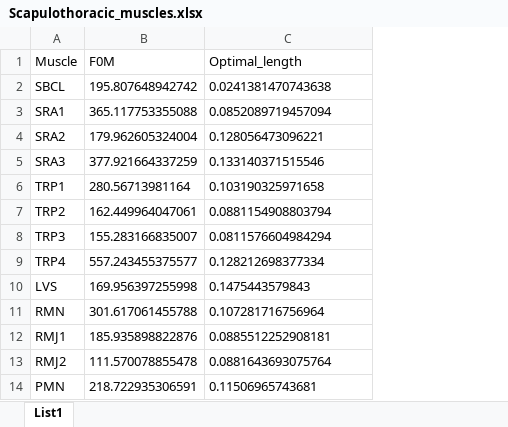
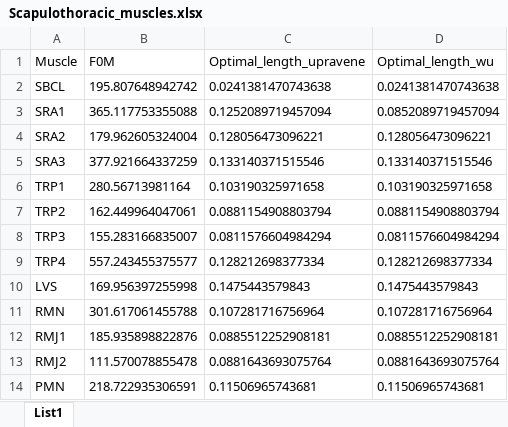
Before and after one commit to zoufaond/Exoskelet_matlab, an Excel workbook: Scapulothoracic_muscles.xlsx, sheet List1, drawn as a sheet; values as stored, in another font and other column widths than the file's, no borders; the diff names each change by its address in the sheet, - before the commit and + after, or states it on an @@ line.

```diff
--- a/Scapulothoracic_muscles.xlsx (sheet List1)
+++ b/Scapulothoracic_muscles.xlsx (sheet List1)
+column D (Optimal_length_wu), rows 2-14: 0.0241381470743638 | 0.0852089719457094 | 0.128056473096221 | 0.133140371515546 | 0.103190325971658 | 0.0881154908803794 | 0.0811576604984294 | 0.128212698377334 | 0.1475443579843 | 0.107281716756964 | 0.0885512252908181 | 0.0881643693075764 | 0.11506965743681
-C1: Optimal_length
+C1: Optimal_length_upravene
-C3 (Optimal_length_upravene): 0.0852089719457094
+C3 (Optimal_length_upravene): 0.1252089719457094
```
Also changed, not shown: Glenohumeral_muscles.xlsx, 2 other files.
